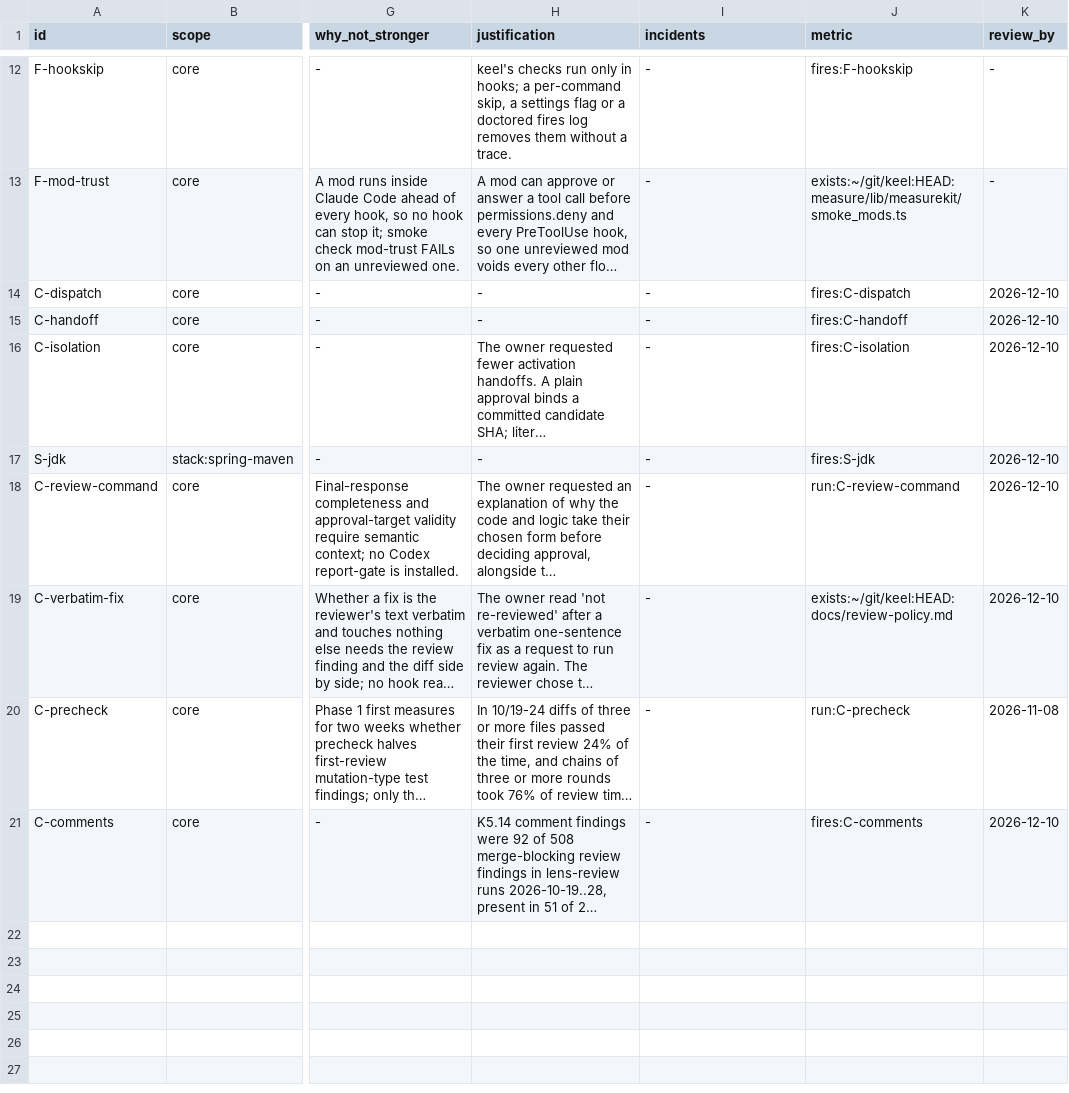
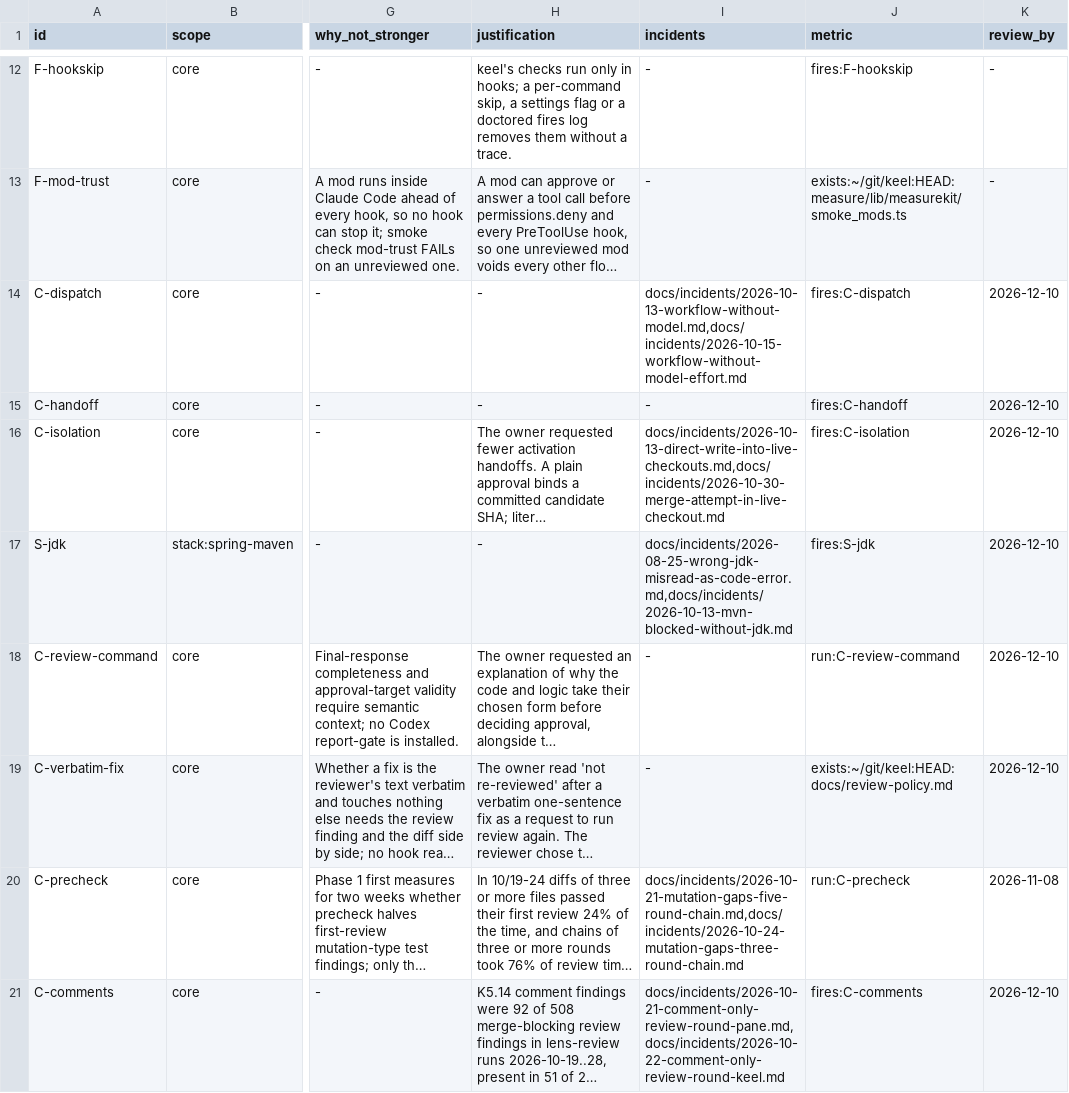
Before and after one commit to flareshin/keel, a TSV file: ledger.tsv, drawn as a sheet; only a part is shown, gaps mark what is left out; long unchanged cells end in …; the diff names each change by its address in the sheet, - before the commit and + after, or states it on an @@ line.

Commit message:
ledger: C-dispatch, C-isolation, S-jdk, C-precheck and C-comments cite two docs/incidents files each

```diff
--- a/ledger.tsv
+++ b/ledger.tsv
-I14 (incidents): -
+I14 (incidents): docs/incidents/2026-10-13-workflow-without-model.md,docs/incidents/2026-10-15-workflow-without-model-effort.md
-I16 (incidents): -
+I16 (incidents): docs/incidents/2026-10-13-direct-write-into-live-checkouts.md,docs/incidents/2026-10-30-merge-attempt-in-live-checkout.md
-I17 (incidents): -
+I17 (incidents): docs/incidents/2026-08-25-wrong-jdk-misread-as-code-error.md,docs/incidents/2026-10-13-mvn-blocked-without-jdk.md
-I20 (incidents): -
+I20 (incidents): docs/incidents/2026-10-21-mutation-gaps-five-round-chain.md,docs/incidents/2026-10-24-mutation-gaps-three-round-chain.md
-I21 (incidents): -
+I21 (incidents): docs/incidents/2026-10-21-comment-only-review-round-pane.md,docs/incidents/2026-10-22-comment-only-review-round-keel.md
```
Also changed, not shown: 12 other files.
